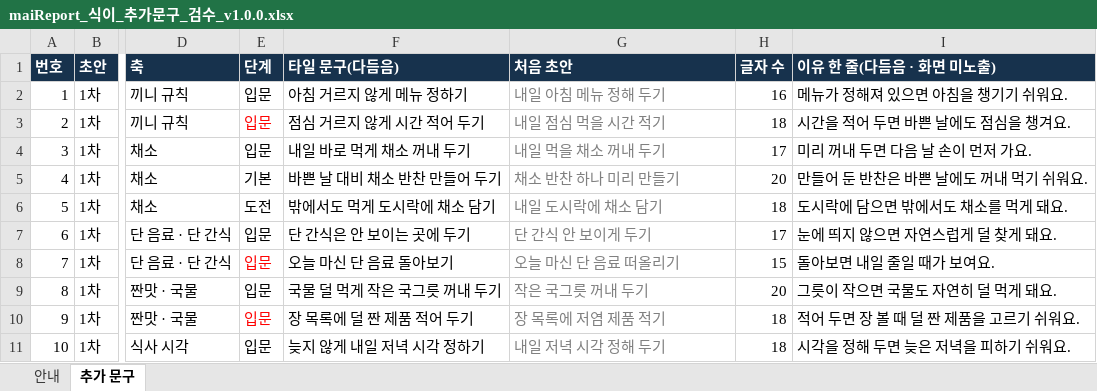
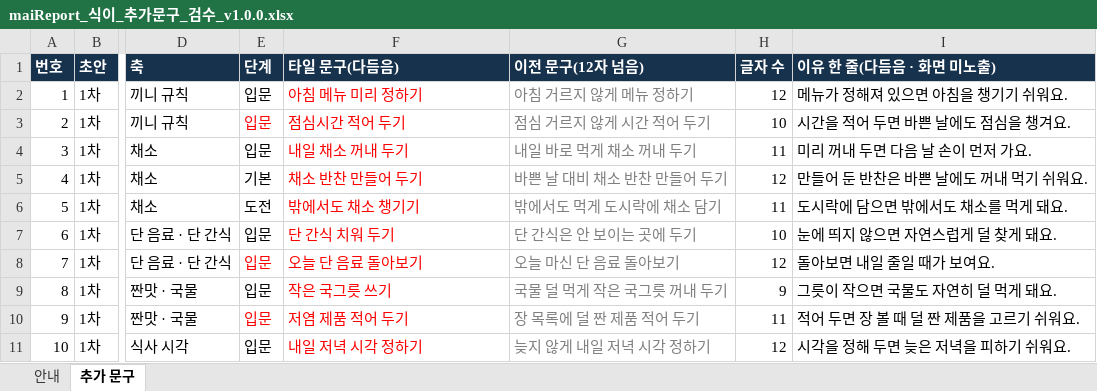
Before and after one commit to srleeinkorea/Project_maiReport, an Excel workbook: outputs/mai-report-policy/식이/maiReport_식이_추가문구_검수_v1.0.0.xlsx, sheet 추가 문구, drawn as a sheet; only a part is shown, gaps mark what is left out; values as stored, in another font and other column widths than the file's, no borders; the diff covers the shown part only; the diff names each change by its address in the sheet, - before the commit and + after, or states it on an @@ line.

```diff
--- a/outputs/mai-report-policy/식이/maiReport_식이_추가문구_검수_v1.0.0.xlsx (sheet 추가 문구)
+++ b/outputs/mai-report-policy/식이/maiReport_식이_추가문구_검수_v1.0.0.xlsx (sheet 추가 문구)
-G1: 처음 초안
+G1: 이전 문구(12자 넘음)
-F2 (타일 문구(다듬음)): 아침 거르지 않게 메뉴 정하기
+F2 (타일 문구(다듬음)): 아침 메뉴 미리 정하기
-F2:F11 text colour: black
+F2:F11 text colour: #FF0000
-G2 (이전 문구(12자 넘음)): 내일 아침 메뉴 정해 두기
+G2 (이전 문구(12자 넘음)): 아침 거르지 않게 메뉴 정하기
-H2 (글자 수): 16
+H2 (글자 수): 12
-F3 (타일 문구(다듬음)): 점심 거르지 않게 시간 적어 두기
+F3 (타일 문구(다듬음)): 점심시간 적어 두기
-G3 (이전 문구(12자 넘음)): 내일 점심 먹을 시간 적기
+G3 (이전 문구(12자 넘음)): 점심 거르지 않게 시간 적어 두기
-H3 (글자 수): 18
+H3 (글자 수): 10
-F4 (타일 문구(다듬음)): 내일 바로 먹게 채소 꺼내 두기
+F4 (타일 문구(다듬음)): 내일 채소 꺼내 두기
-G4 (이전 문구(12자 넘음)): 내일 먹을 채소 꺼내 두기
+G4 (이전 문구(12자 넘음)): 내일 바로 먹게 채소 꺼내 두기
-H4 (글자 수): 17
+H4 (글자 수): 11
-F5 (타일 문구(다듬음)): 바쁜 날 대비 채소 반찬 만들어 두기
+F5 (타일 문구(다듬음)): 채소 반찬 만들어 두기
-G5 (이전 문구(12자 넘음)): 채소 반찬 하나 미리 만들기
+G5 (이전 문구(12자 넘음)): 바쁜 날 대비 채소 반찬 만들어 두기
-H5 (글자 수): 20
+H5 (글자 수): 12
-F6 (타일 문구(다듬음)): 밖에서도 먹게 도시락에 채소 담기
+F6 (타일 문구(다듬음)): 밖에서도 채소 챙기기
-G6 (이전 문구(12자 넘음)): 내일 도시락에 채소 담기
+G6 (이전 문구(12자 넘음)): 밖에서도 먹게 도시락에 채소 담기
-H6 (글자 수): 18
+H6 (글자 수): 11
-F7 (타일 문구(다듬음)): 단 간식은 안 보이는 곳에 두기
+F7 (타일 문구(다듬음)): 단 간식 치워 두기
-G7 (이전 문구(12자 넘음)): 단 간식 안 보이게 두기
+G7 (이전 문구(12자 넘음)): 단 간식은 안 보이는 곳에 두기
-H7 (글자 수): 17
+H7 (글자 수): 10
-F8 (타일 문구(다듬음)): 오늘 마신 단 음료 돌아보기
+F8 (타일 문구(다듬음)): 오늘 단 음료 돌아보기
-G8 (이전 문구(12자 넘음)): 오늘 마신 단 음료 떠올리기
+G8 (이전 문구(12자 넘음)): 오늘 마신 단 음료 돌아보기
-H8 (글자 수): 15
+H8 (글자 수): 12
-F9 (타일 문구(다듬음)): 국물 덜 먹게 작은 국그릇 꺼내 두기
+F9 (타일 문구(다듬음)): 작은 국그릇 쓰기
-G9 (이전 문구(12자 넘음)): 작은 국그릇 꺼내 두기
+G9 (이전 문구(12자 넘음)): 국물 덜 먹게 작은 국그릇 꺼내 두기
-H9 (글자 수): 20
+H9 (글자 수): 9
-F10 (타일 문구(다듬음)): 장 목록에 덜 짠 제품 적어 두기
+F10 (타일 문구(다듬음)): 저염 제품 적어 두기
-G10 (이전 문구(12자 넘음)): 장 목록에 저염 제품 적기
+G10 (이전 문구(12자 넘음)): 장 목록에 덜 짠 제품 적어 두기
-H10 (글자 수): 18
+H10 (글자 수): 11
-F11 (타일 문구(다듬음)): 늦지 않게 내일 저녁 시각 정하기
+F11 (타일 문구(다듬음)): 내일 저녁 시각 정하기
-G11 (이전 문구(12자 넘음)): 내일 저녁 시각 정해 두기
+G11 (이전 문구(12자 넘음)): 늦지 않게 내일 저녁 시각 정하기
-H11 (글자 수): 18
+H11 (글자 수): 12
```
Also changed, not shown: 311 edited cells and cell formats elsewhere in this sheet, sheet 안내.
